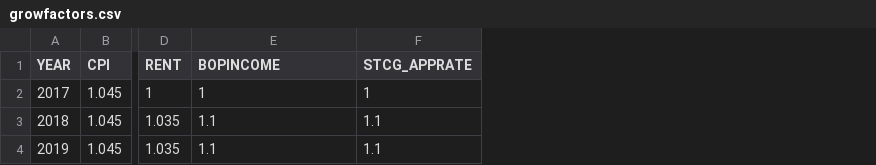
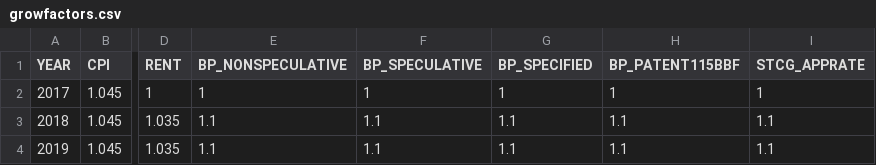
Before and after one commit to TPRU-India/taxcalc, a CSV file: taxcalc/growfactors.csv, drawn as a sheet; only a part is shown, gaps mark what is left out; the diff names each change by its address in the sheet, - before the commit and + after, or states it on an @@ line.

Commit message:
Incorporated Business Income Computation

```diff
--- a/taxcalc/growfactors.csv
+++ b/taxcalc/growfactors.csv
+column F (BP_SPECULATIVE), rows 2-4: 1 | 1.1 | 1.1
+column G (BP_SPECIFIED), rows 2-4: 1 | 1.1 | 1.1
+column H (BP_PATENT115BBF), rows 2-4: 1 | 1.1 | 1.1
-E1: BOPINCOME
+E1: BP_NONSPECULATIVE
```
Also changed, not shown: 7 other files.
